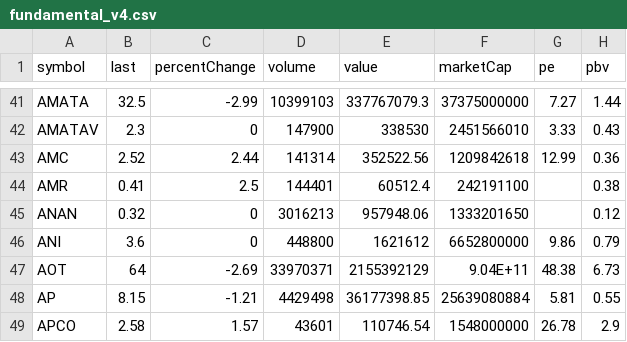
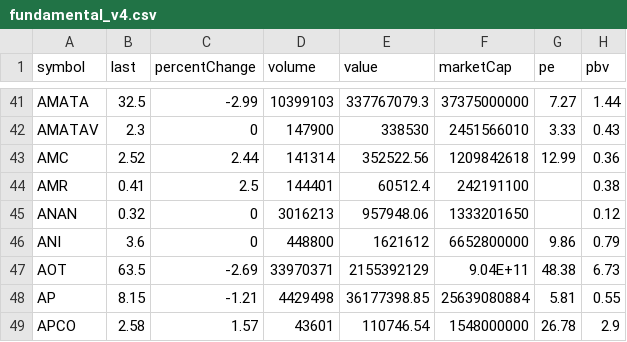
Before and after one commit to Somyotthanimwas/FundamentalWeb, a CSV file: data/fundamental_v4.csv, drawn as a sheet; only a part is shown, gaps mark what is left out; the diff names each change by its address in the sheet, - before the commit and + after, or states it on an @@ line.

Commit message:
Auto sync V4 fundamental CSV

```diff
--- a/data/fundamental_v4.csv
+++ b/data/fundamental_v4.csv
-B47 (last): 64
+B47 (last): 63.5
```
